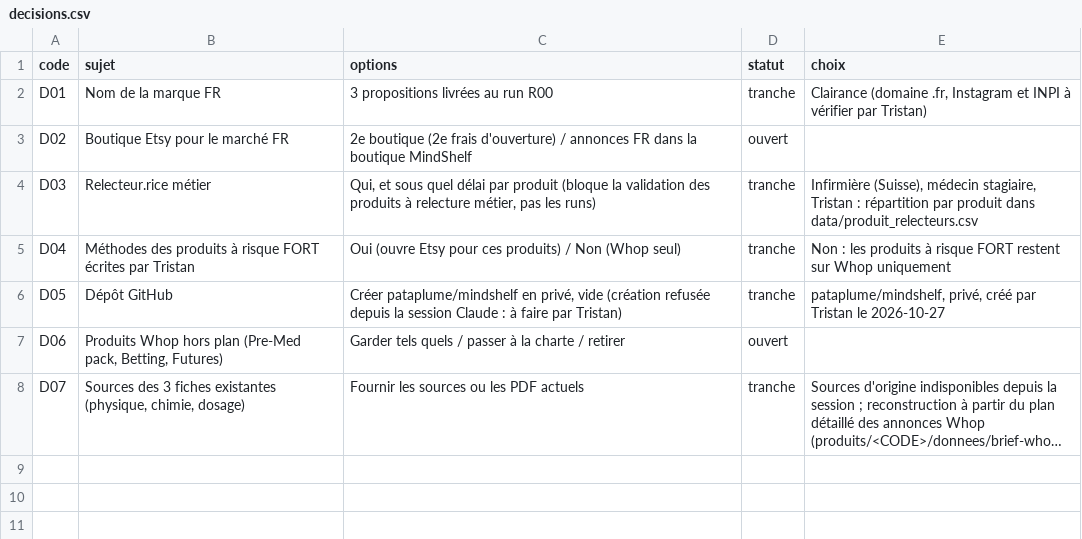
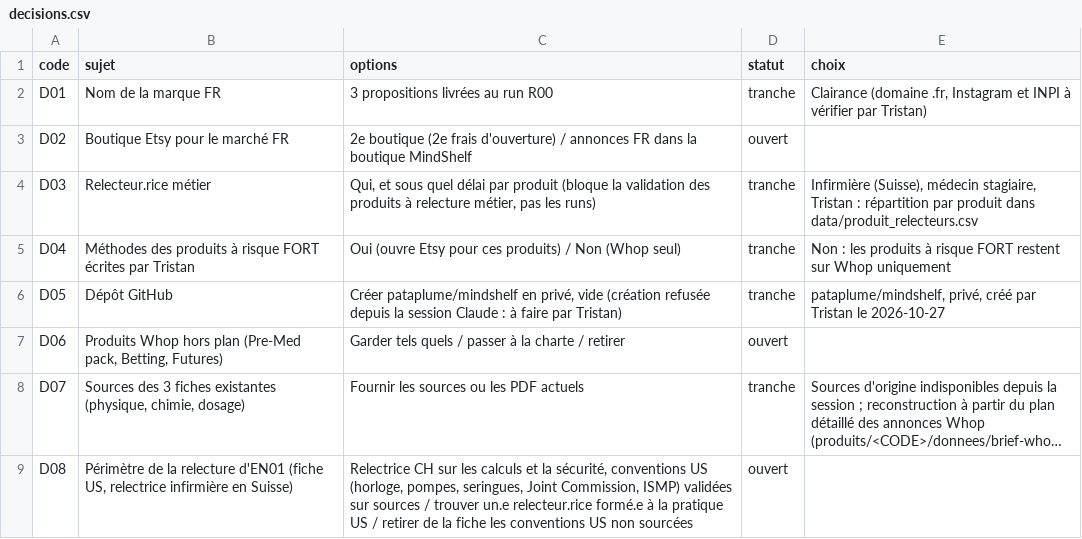
Before and after one commit to pataplume/mindshelf, a CSV file: data/decisions.csv, drawn as a sheet; long unchanged cells end in …; the diff names each change by its address in the sheet, - before the commit and + after, or states it on an @@ line.

```diff
--- a/data/decisions.csv
+++ b/data/decisions.csv
+row 9: D08 | Périmètre de la relecture d'EN01 (fiche US, relectrice infirmière en Suisse) | Relectrice CH sur les calculs et la sécurité, conventions US (horloge, pompes, seringues, Joint Commission, ISMP) validées sur sources / trouver un.e relecteur.rice formé.e à la pratique US / retirer de la fiche les conventions US non sourcées | ouvert
```
Also changed, not shown: data/run_taches.csv, data/runs_durees.csv, 3 other files.
